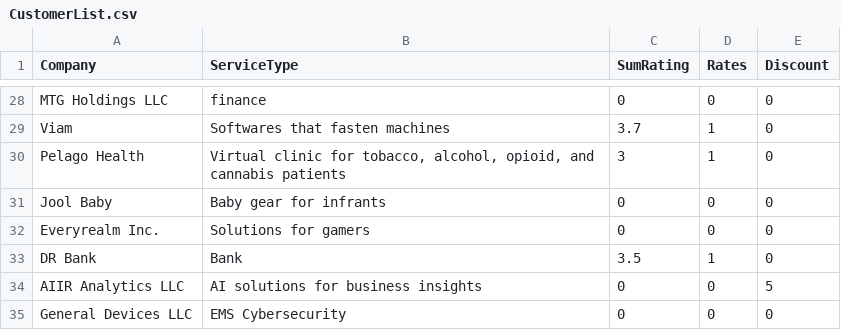
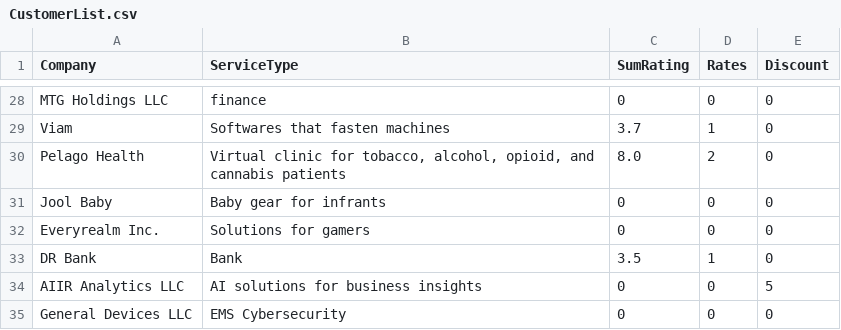
Before and after one commit to truongd3/slack-bot-customer-service, a CSV file: CustomerList.csv, drawn as a sheet; only a part is shown, gaps mark what is left out.

```diff
--- a/CustomerList.csv
+++ b/CustomerList.csv
@@ -29,3 +29,3 @@ MTG Holdings LLC,finance,0,0,0
 Viam,Softwares that fasten machines,3.7,1,0
-Pelago Health,"Virtual clinic for tobacco, alcohol, opioid, and cannabis patients",3,1,0
+Pelago Health,"Virtual clinic for tobacco, alcohol, opioid, and cannabis patients",8.0,2,0
 Jool Baby,Baby gear for infrants,0,0,0
```
Also changed, not shown: 2 other files.
